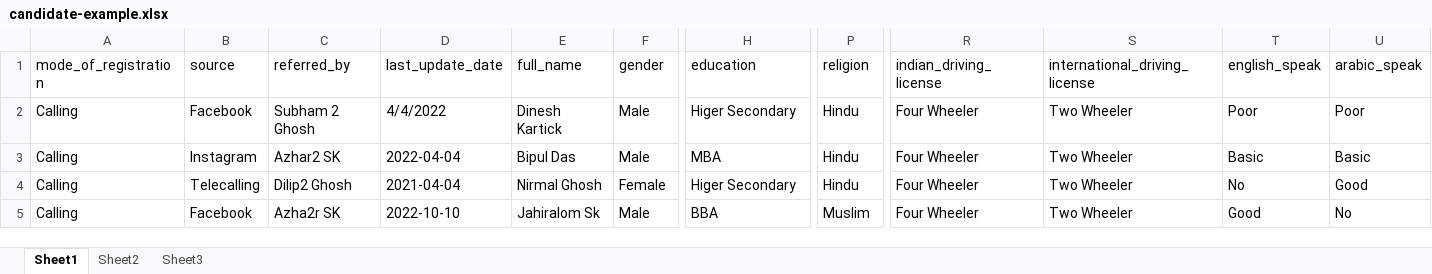
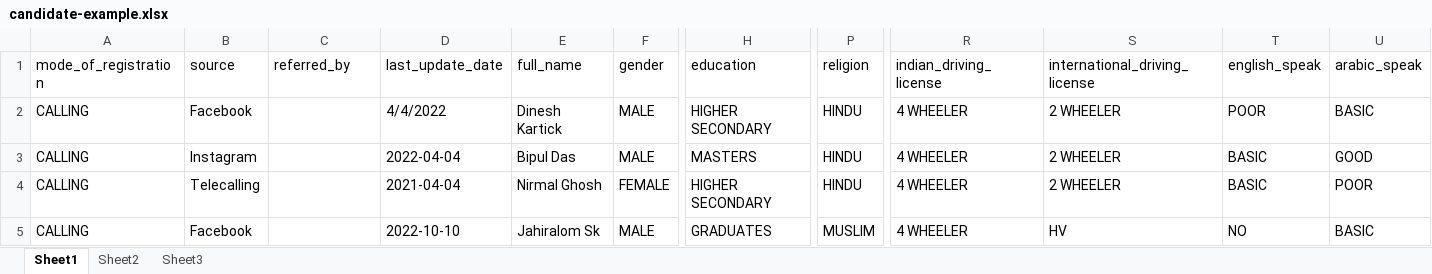
Before and after one commit to excellis-it/Al-hiraa, an Excel workbook: public/sample_excel/candidate-example.xlsx, sheet Sheet1, drawn as a sheet; only a part is shown, gaps mark what is left out; values as stored, in another font and other column widths than the file's, no borders; the diff names each change by its address in the sheet, - before the commit and + after, or states it on an @@ line.

Commit message:
feat: Add sample Excel file for candidates.

```diff
--- a/public/sample_excel/candidate-example.xlsx (sheet Sheet1)
+++ b/public/sample_excel/candidate-example.xlsx (sheet Sheet1)
-A2:A5 (mode_of_registration): Calling
+A2:A5 (mode_of_registration): CALLING
-C2 (referred_by): Subham 2 Ghosh
+C2 (referred_by): (empty)
-F2:F3 (gender): Male
+F2:F3 (gender): MALE
-H2 (education): Higer Secondary
+H2 (education): HIGHER SECONDARY
-P2:P4 (religion): Hindu
+P2:P4 (religion): HINDU
-R2:R5 (indian_driving_license): Four Wheeler
+R2:R5 (indian_driving_license): 4 WHEELER
-S2:S4 (international_driving_license): Two Wheeler
+S2:S4 (international_driving_license): 2 WHEELER
-T2 (english_speak): Poor
+T2 (english_speak): POOR
-U2 (arabic_speak): Poor
+U2 (arabic_speak): BASIC
-C3 (referred_by): Azhar2 SK
+C3 (referred_by): (empty)
-H3 (education): MBA
+H3 (education): MASTERS
-T3 (english_speak): Basic
+T3 (english_speak): BASIC
-U3 (arabic_speak): Basic
+U3 (arabic_speak): GOOD
-C4 (referred_by): Dilip2 Ghosh
+C4 (referred_by): (empty)
-F4 (gender): Female
+F4 (gender): FEMALE
-H4 (education): Higer Secondary
+H4 (education): HIGHER SECONDARY
-T4 (english_speak): No
+T4 (english_speak): BASIC
-U4 (arabic_speak): Good
+U4 (arabic_speak): POOR
-C5 (referred_by): Azha2r SK
+C5 (referred_by): (empty)
-F5 (gender): Male
+F5 (gender): MALE
-H5 (education): BBA
+H5 (education): GRADUATES
-P5 (religion): Muslim
+P5 (religion): MUSLIM
-S5 (international_driving_license): Two Wheeler
+S5 (international_driving_license): HV
-T5 (english_speak): Good
+T5 (english_speak): NO
-U5 (arabic_speak): No
+U5 (arabic_speak): BASIC
```
